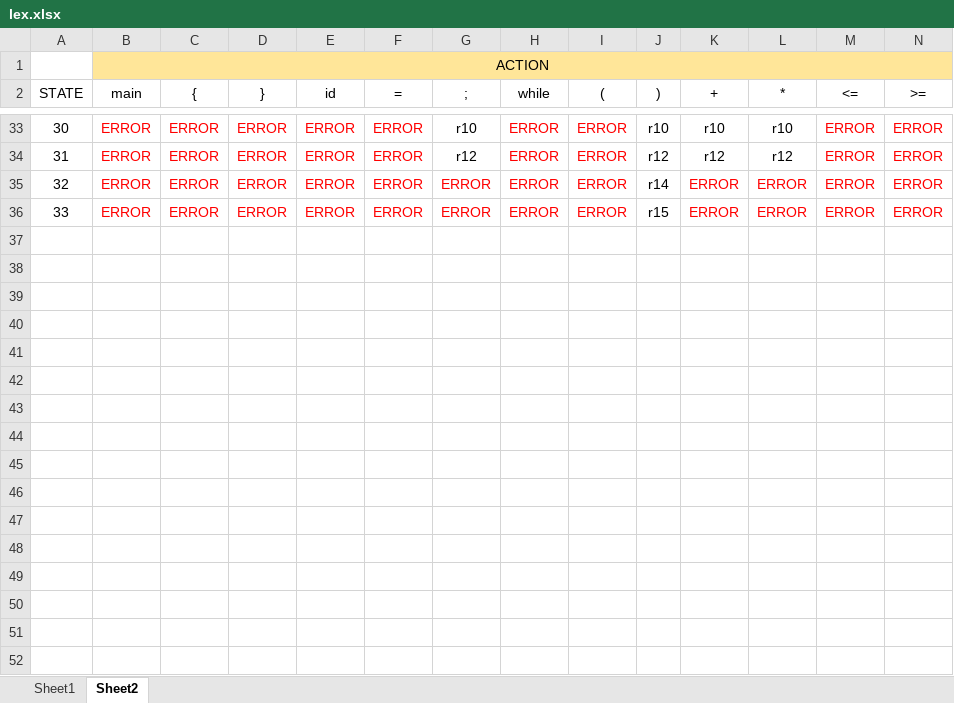
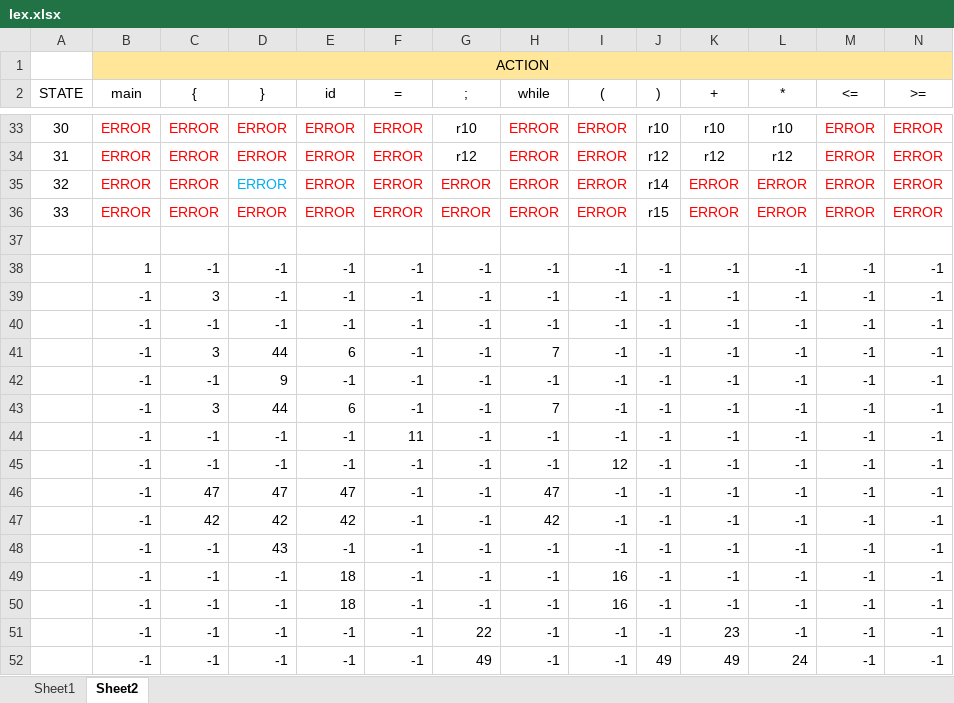
Before and after one commit to NaOHCC/Compiler, an Excel workbook: lex.xlsx, sheet Sheet2, drawn as a sheet; only a part is shown, gaps mark what is left out; values as stored, in another font and other column widths than the file's, no borders; conditional formats not drawn; rows hold the shown columns only; the diff covers the shown part only; the diff names each change by its address in the sheet, - before the commit and + after, or states it on an @@ line.

```diff
--- a/lex.xlsx (sheet Sheet2)
+++ b/lex.xlsx (sheet Sheet2)
-D35 text colour: #FF0000
+D35 text colour: #00B0F0
+row 37: (empty)
+row 38:  | 1 | -1 | -1 | -1 | -1 | -1 | -1 | -1 | -1 | -1 | -1 | -1 | -1
+row 39:  | -1 | 3 | -1 | -1 | -1 | -1 | -1 | -1 | -1 | -1 | -1 | -1 | -1
+row 40:  | -1 | -1 | -1 | -1 | -1 | -1 | -1 | -1 | -1 | -1 | -1 | -1 | -1
+row 41:  | -1 | 3 | 44 | 6 | -1 | -1 | 7 | -1 | -1 | -1 | -1 | -1 | -1
+row 42:  | -1 | -1 | 9 | -1 | -1 | -1 | -1 | -1 | -1 | -1 | -1 | -1 | -1
+row 43:  | -1 | 3 | 44 | 6 | -1 | -1 | 7 | -1 | -1 | -1 | -1 | -1 | -1
+row 44:  | -1 | -1 | -1 | -1 | 11 | -1 | -1 | -1 | -1 | -1 | -1 | -1 | -1
+row 45:  | -1 | -1 | -1 | -1 | -1 | -1 | -1 | 12 | -1 | -1 | -1 | -1 | -1
+row 46:  | -1 | 47 | 47 | 47 | -1 | -1 | 47 | -1 | -1 | -1 | -1 | -1 | -1
+row 47:  | -1 | 42 | 42 | 42 | -1 | -1 | 42 | -1 | -1 | -1 | -1 | -1 | -1
+row 48:  | -1 | -1 | 43 | -1 | -1 | -1 | -1 | -1 | -1 | -1 | -1 | -1 | -1
+row 49:  | -1 | -1 | -1 | 18 | -1 | -1 | -1 | 16 | -1 | -1 | -1 | -1 | -1
+row 50:  | -1 | -1 | -1 | 18 | -1 | -1 | -1 | 16 | -1 | -1 | -1 | -1 | -1
+row 51:  | -1 | -1 | -1 | -1 | -1 | 22 | -1 | -1 | -1 | 23 | -1 | -1 | -1
+row 52:  | -1 | -1 | -1 | -1 | -1 | 49 | -1 | -1 | 49 | 49 | 24 | -1 | -1
```
Also changed, not shown: 19 added rows and cell formats elsewhere in this sheet, 11 other files.
